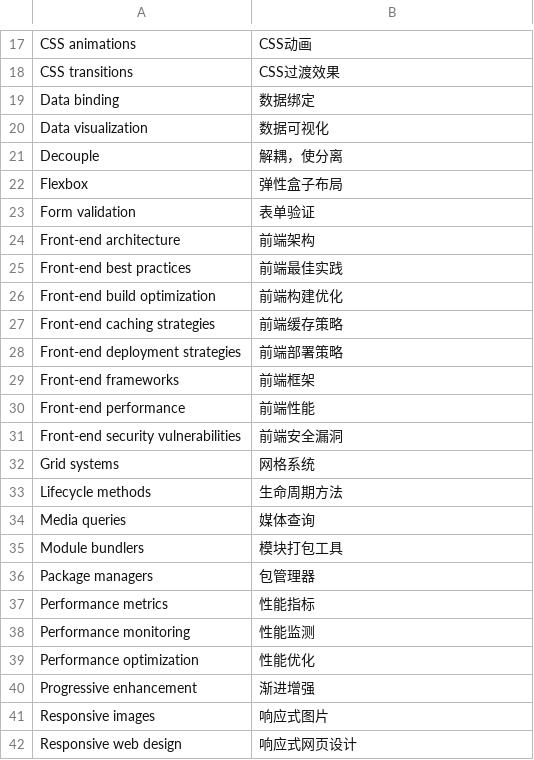
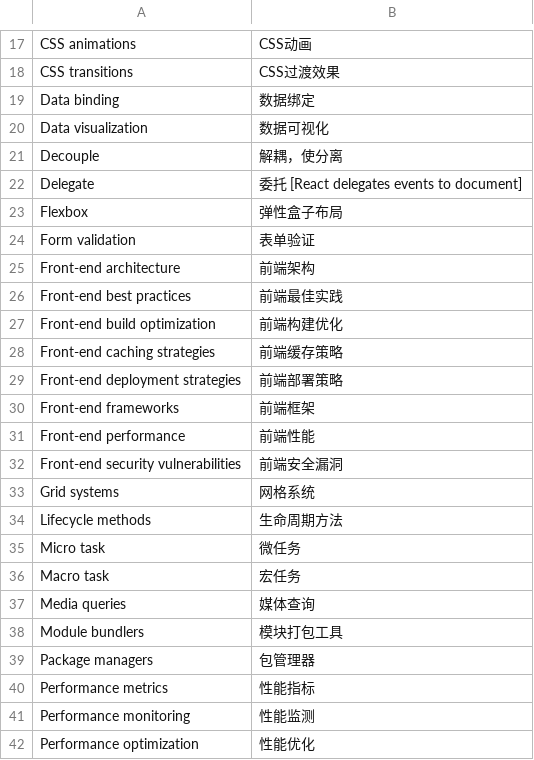
Before and after one commit to jiandandkl/words-for-technical-interview, a CSV file: frontend.csv, drawn as a sheet; only a part is shown, gaps mark what is left out; the shorter side is filled out with more unchanged rows; the diff names each change by its address in the sheet, - before the commit and + after, or states it on an @@ line.

```diff
--- a/frontend.csv
+++ b/frontend.csv
+row 22: Delegate | 委托 [React delegates events to document]
+row 35: Micro task | 微任务
+row 36: Macro task | 宏任务
```
Also changed, not shown: common.csv.
